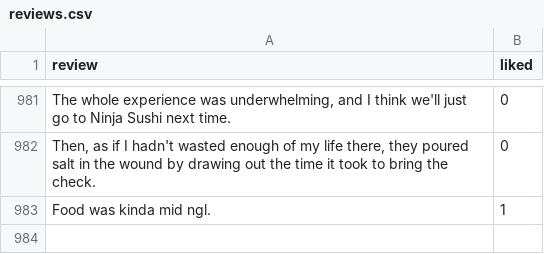
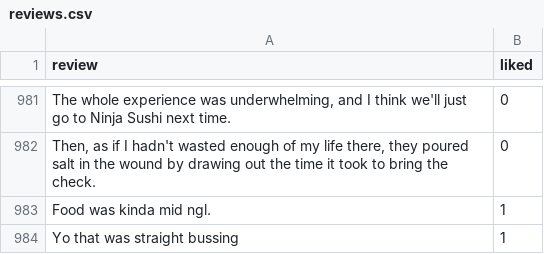
Before and after one commit to ProTechZ/restaurant-reviews, a CSV file: server/src/data/reviews.csv, drawn as a sheet; only a part is shown, gaps mark what is left out; the diff names each change by its address in the sheet, - before the commit and + after, or states it on an @@ line.

```diff
--- a/server/src/data/reviews.csv
+++ b/server/src/data/reviews.csv
+row 984: Yo that was straight bussing | 1
```
Also changed, not shown: 3 other files.
